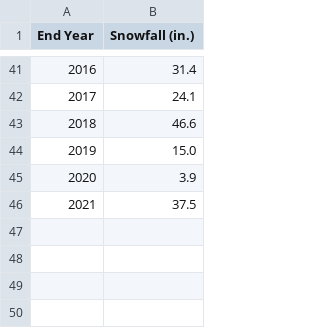
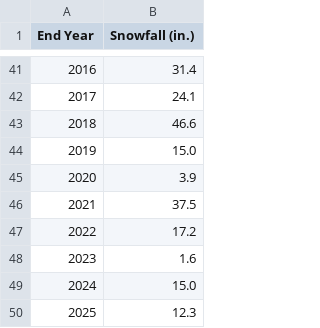
Before and after one commit to jkrasting/princetonsnow, a CSV file: data/seasonal_totals.csv, drawn as a sheet; only a part is shown, gaps mark what is left out.

Commit message:
Updated seasonal totals

```diff
--- a/data/seasonal_totals.csv
+++ b/data/seasonal_totals.csv
@@ -46 +46,5 @@ End Year,Snowfall (in.)
 2021,37.5
+2022,17.2
+2023,1.6
+2024,15.0
+2025,12.3
```
